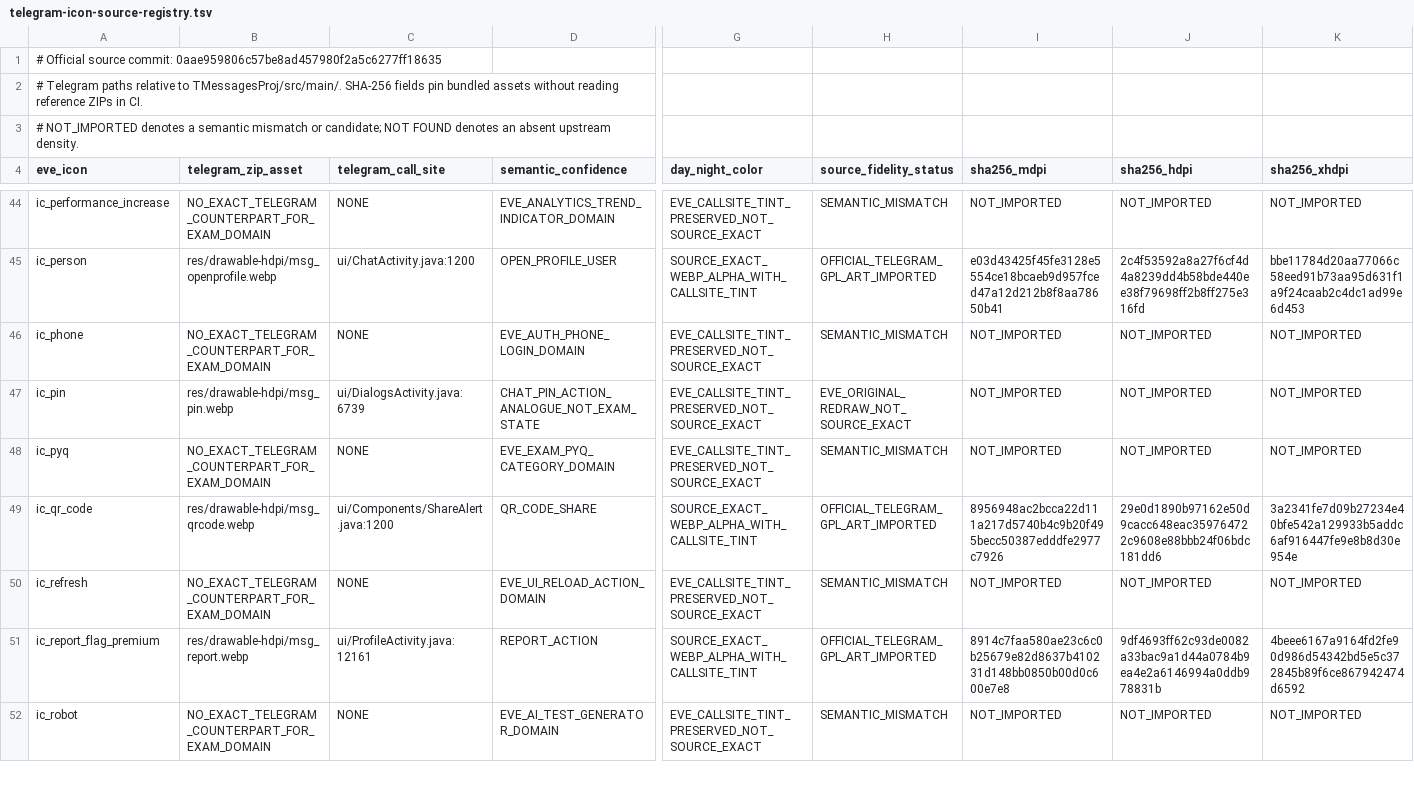
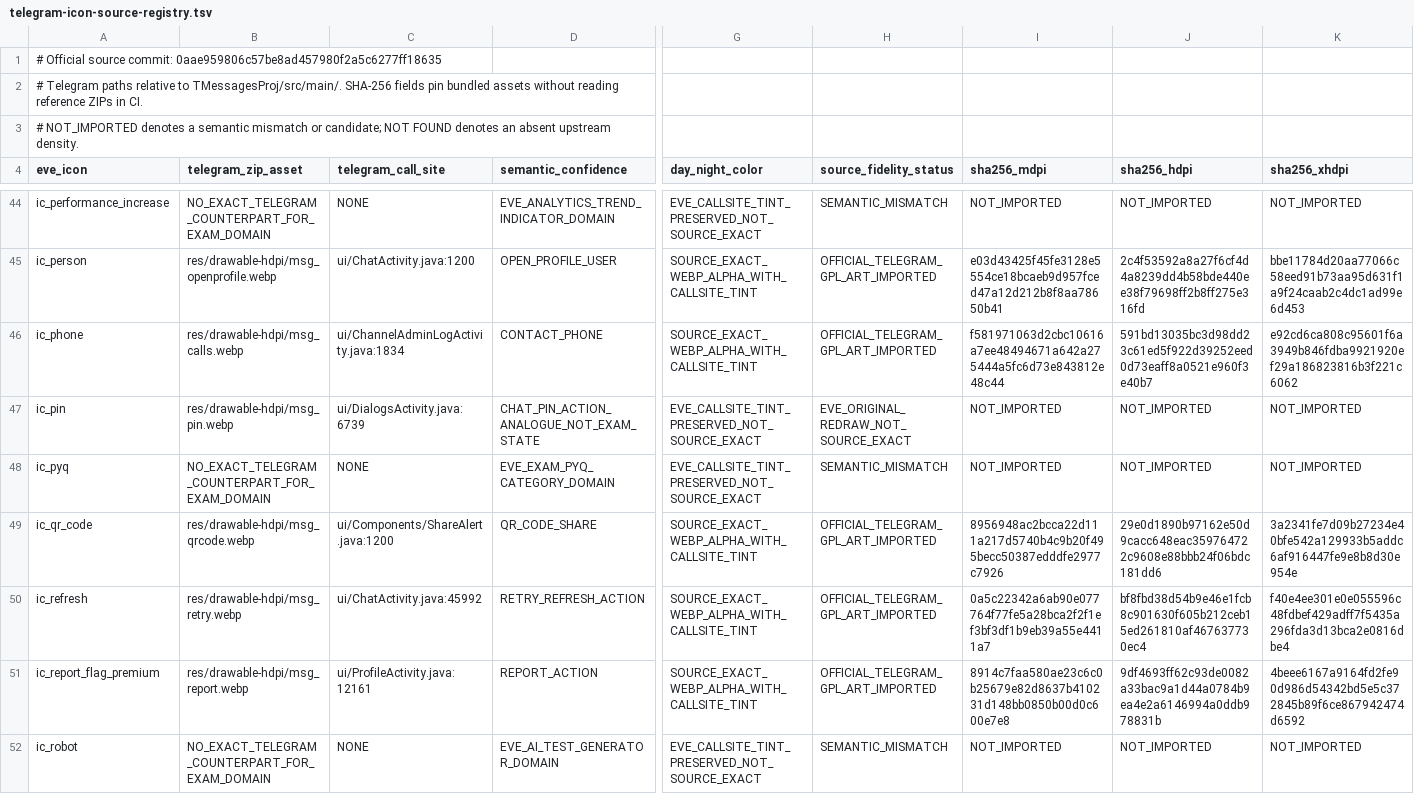
Before and after one commit to vishu762701/eve-mock-test-app, a TSV file: docs/telegram-icon-source-registry.tsv, drawn as a sheet; only a part is shown, gaps mark what is left out; the diff covers the shown part only; the diff names each change by its address in the sheet, - before the commit and + after, or states it on an @@ line.

Commit message:
Import exact Telegram icon candidates (5 HIGH) with pinned density hashes

```diff
--- a/docs/telegram-icon-source-registry.tsv
+++ b/docs/telegram-icon-source-registry.tsv
-B46 (telegram_zip_asset): NO_EXACT_TELEGRAM_COUNTERPART_FOR_EXAM_DOMAIN
+B46 (telegram_zip_asset): res/drawable-hdpi/msg_calls.webp
-C46 (telegram_call_site): NONE
+C46 (telegram_call_site): ui/ChannelAdminLogActivity.java:1834
-D46 (semantic_confidence): EVE_AUTH_PHONE_LOGIN_DOMAIN
+D46 (semantic_confidence): CONTACT_PHONE
-G46 (day_night_color): EVE_CALLSITE_TINT_PRESERVED_NOT_SOURCE_EXACT
+G46 (day_night_color): SOURCE_EXACT_WEBP_ALPHA_WITH_CALLSITE_TINT
-H46 (source_fidelity_status): SEMANTIC_MISMATCH
+H46 (source_fidelity_status): OFFICIAL_TELEGRAM_GPL_ART_IMPORTED
-I46 (sha256_mdpi): NOT_IMPORTED
+I46 (sha256_mdpi): f581971063d2cbc10616a7ee48494671a642a275444a5fc6d73e843812e48c44
-J46 (sha256_hdpi): NOT_IMPORTED
+J46 (sha256_hdpi): 591bd13035bc3d98dd23c61ed5f922d39252eed0d73eaff8a0521e960f3e40b7
-K46 (sha256_xhdpi): NOT_IMPORTED
+K46 (sha256_xhdpi): e92cd6ca808c95601f6a3949b846fdba9921920ef29a186823816b3f221c6062
-B50 (telegram_zip_asset): NO_EXACT_TELEGRAM_COUNTERPART_FOR_EXAM_DOMAIN
+B50 (telegram_zip_asset): res/drawable-hdpi/msg_retry.webp
-C50 (telegram_call_site): NONE
+C50 (telegram_call_site): ui/ChatActivity.java:45992
-D50 (semantic_confidence): EVE_UI_RELOAD_ACTION_DOMAIN
+D50 (semantic_confidence): RETRY_REFRESH_ACTION
-G50 (day_night_color): EVE_CALLSITE_TINT_PRESERVED_NOT_SOURCE_EXACT
+G50 (day_night_color): SOURCE_EXACT_WEBP_ALPHA_WITH_CALLSITE_TINT
-H50 (source_fidelity_status): SEMANTIC_MISMATCH
+H50 (source_fidelity_status): OFFICIAL_TELEGRAM_GPL_ART_IMPORTED
-I50 (sha256_mdpi): NOT_IMPORTED
+I50 (sha256_mdpi): 0a5c22342a6ab90e077764f77fe5a28bca2f2f1ef3bf3df1b9eb39a55e4411a7
-J50 (sha256_hdpi): NOT_IMPORTED
+J50 (sha256_hdpi): bf8fbd38d54b9e46e1fcb8c901630f605b212ceb15ed261810af467637730ec4
-K50 (sha256_xhdpi): NOT_IMPORTED
+K50 (sha256_xhdpi): f40e4ee301e0e055596c48fdbef429adff7f5435a296fda3d13bca2e0816dbe4
```
Also changed, not shown: 29 edited cells elsewhere in this file, 28 other files.
